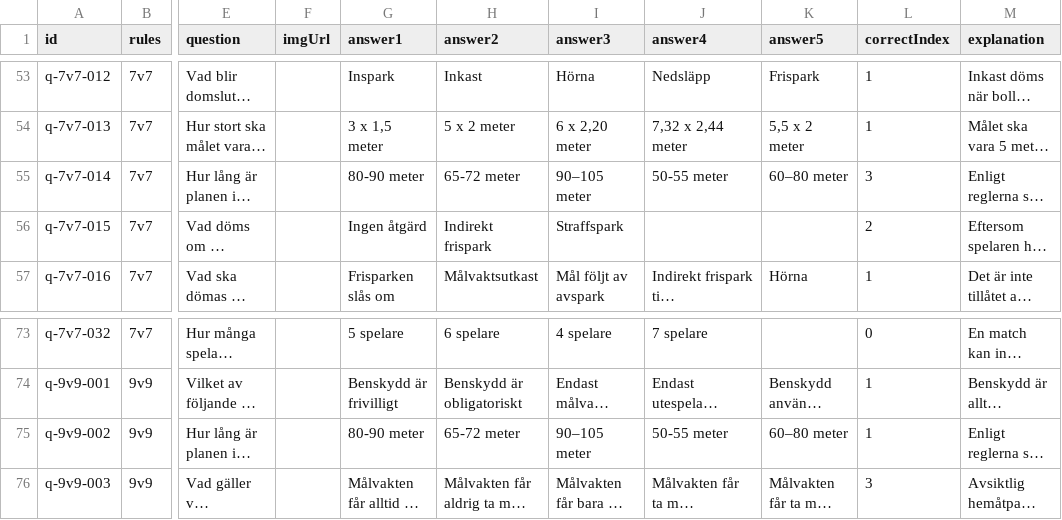
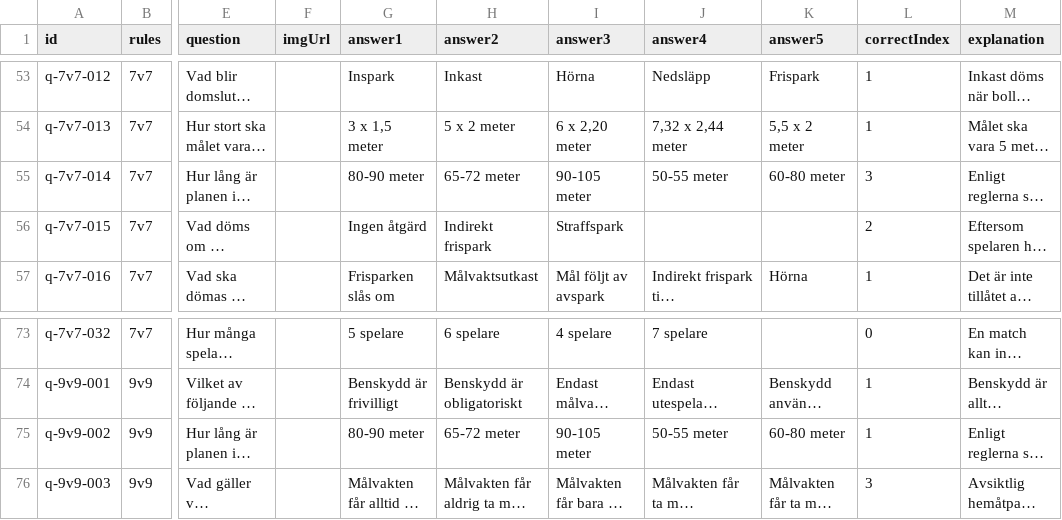
Before and after one commit to thha-sif/ref-quiz, a CSV file: js/questions.csv, drawn as a sheet; only a part is shown, gaps mark what is left out; long unchanged cells end in …; the diff names each change by its address in the sheet, - before the commit and + after, or states it on an @@ line.

```diff
--- a/js/questions.csv
+++ b/js/questions.csv
-I55 (answer3): 90–105 meter
+I55 (answer3): 90-105 meter
-K55 (answer5): 60–80 meter
+K55 (answer5): 60-80 meter
-I75 (answer3): 90–105 meter
+I75 (answer3): 90-105 meter
-K75 (answer5): 60–80 meter
+K75 (answer5): 60-80 meter
```
Also changed, not shown: 2 other files.
